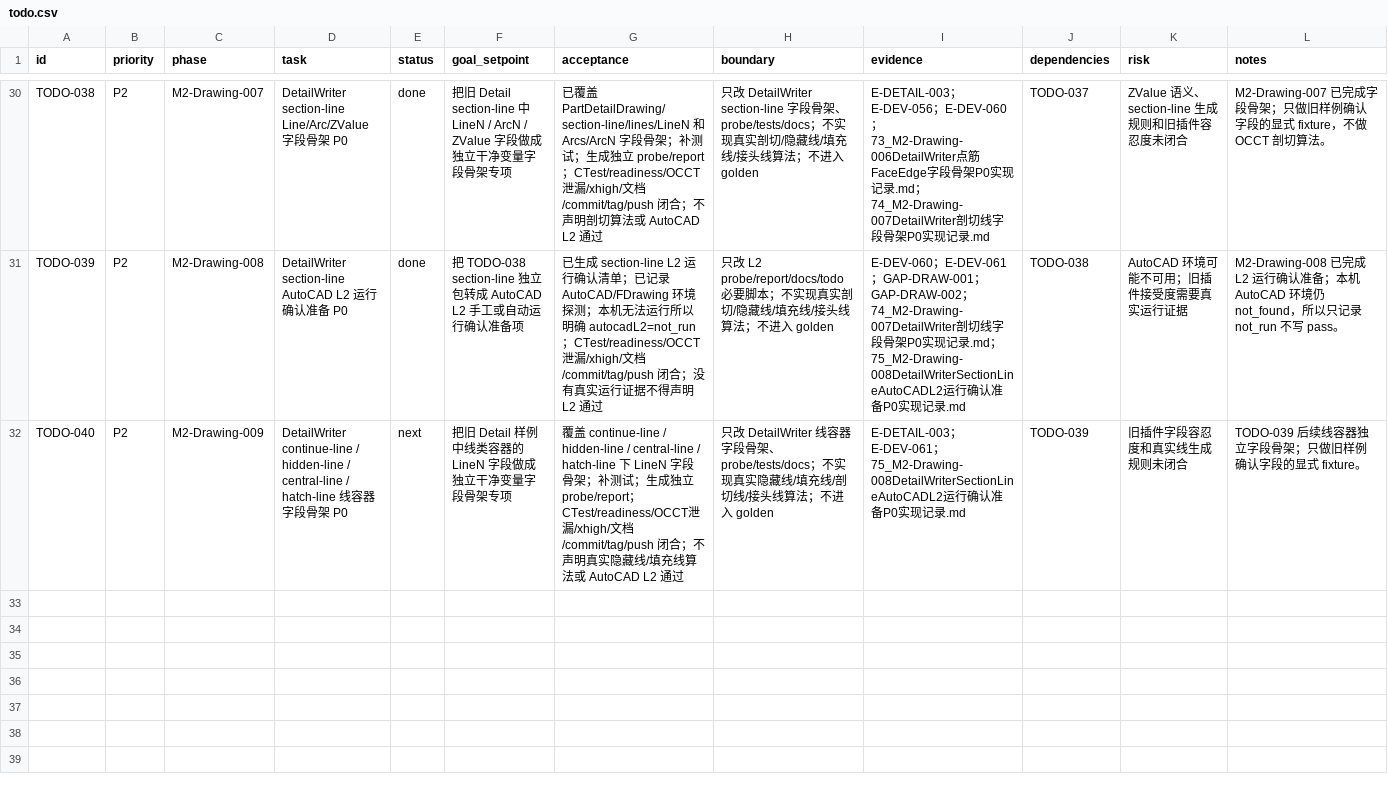
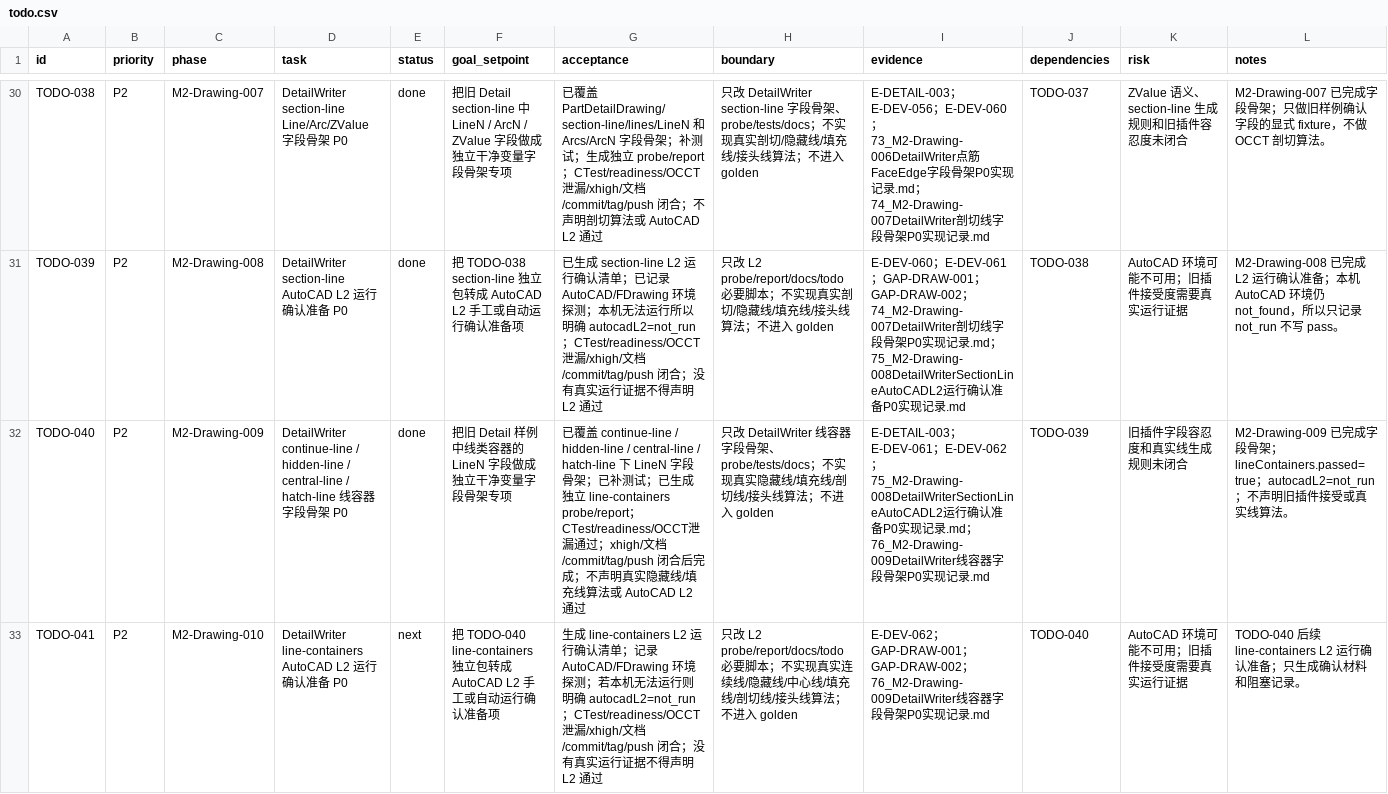
Before and after one commit to GHOSTAWOPS/TS-revers-eengineering, a CSV file: todo.csv, drawn as a sheet; only a part is shown, gaps mark what is left out; the diff names each change by its address in the sheet, - before the commit and + after, or states it on an @@ line.

Commit message:
feat(drawing): add line container field skeleton

```diff
--- a/todo.csv
+++ b/todo.csv
-E32 (status): next
+E32 (status): done
-G32 (acceptance): 覆盖 continue-line / hidden-line / central-line / hatch-line 下 LineN 字段骨架；补测试；生成独立 probe/report；CTest/readiness/OCCT泄漏/xhigh/文档/commit/tag/push 闭合；不…
+G32 (acceptance): 已覆盖 continue-line / hidden-line / central-line / hatch-line 下 LineN 字段骨架；已补测试；已生成独立 line-containers probe/report；CTest/readiness/OCCT泄漏通过；xhigh/文档/commit/tag/push 闭合后完成；不…
-I32 (evidence): …E-DEV-061；75_M2-Drawing-008DetailWriterSectionLineAutoCADL2运行确认准备P0实…
+I32 (evidence): …E-DEV-061；E-DEV-062；75_M2-Drawing-008DetailWriterSectionLineAutoCADL2运行确认准备P0实现记录.md；76_M2-Drawing-009DetailWriter线容器字段骨架P0实…
-L32 (notes): TODO-039 后续线容器独立字段骨架；只做旧样例确认字段的显式 fixture。
+L32 (notes): M2-Drawing-009 已完成字段骨架；lineContainers.passed=true；autocadL2=not_run；不声明旧插件接受或真实线算法。
+row 33: TODO-041 | P2 | M2-Drawing-010 | DetailWriter line-containers AutoCAD L2 运行确认准备 P0 | next | 把 TODO-040 line-containers 独立包转成 AutoCAD L2 手工或自动运行确认准备项 | 生成 line-containers L2 运行确认清单；记录 AutoCAD/FDrawing 环境探测；若本机无法运行则明确 autocadL2=not_run；CTest/readiness/OCCT泄漏/xhigh/文档/commit/tag/push 闭合；没有真实运行证据不得声明 L2 通过 | 只改 L2 probe/report/docs/todo 必要脚本；不实现真实连续线/隐藏线/中心线/填充线/剖切线/接头线算法；不进入 golden | E-DEV-062；GAP-DRAW-001；GAP-DRAW-002；76_M2-Drawing-009DetailWriter线容器字段骨架P0实现记录.md | TODO-040 | AutoCAD 环境可能不可用；旧插件接受度需要真实运行证据 | TODO-040 后续 line-containers L2 运行确认准备；只生成确认材料和阻塞记录。
```
Also changed, not shown: 23 other files.
